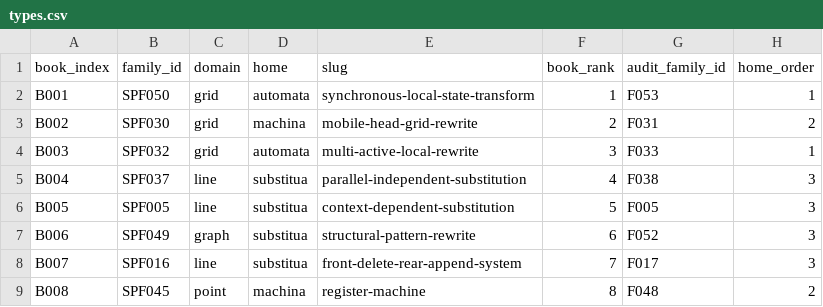
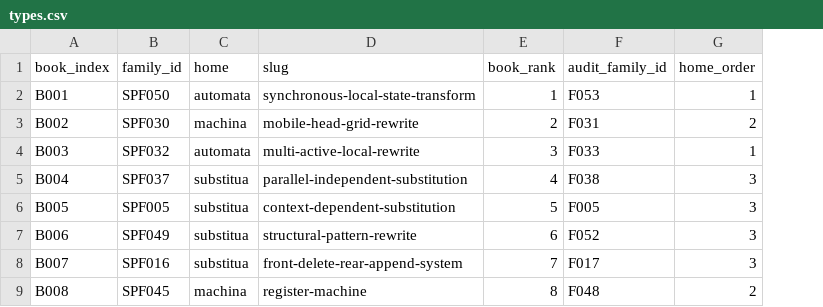
Before and after one commit to commotum/ankos, a CSV file: ref/types.csv, drawn as a sheet; only a part is shown; the diff names each change by its address in the sheet, - before the commit and + after, or states it on an @@ line.

Commit message:
autosave: 2026-08-18 16:27:51 -0700

```diff
--- a/ref/types.csv
+++ b/ref/types.csv
-column C (domain), rows 2-9: grid | grid | grid | line | line | graph | line | point
```
